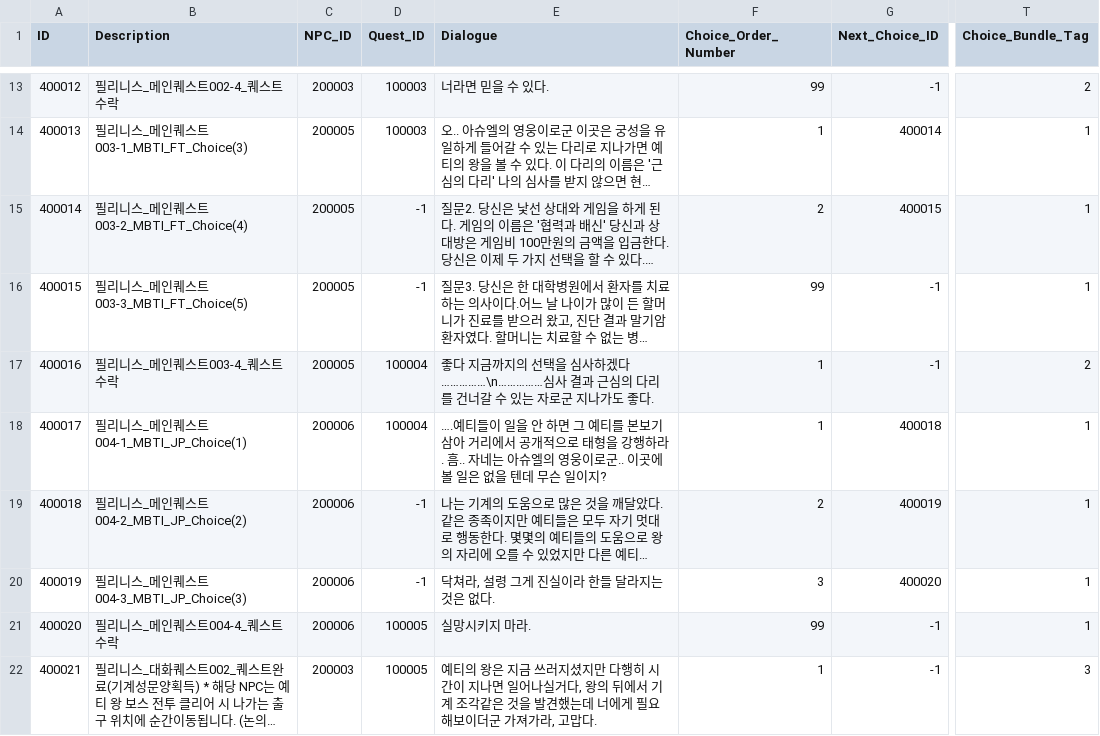
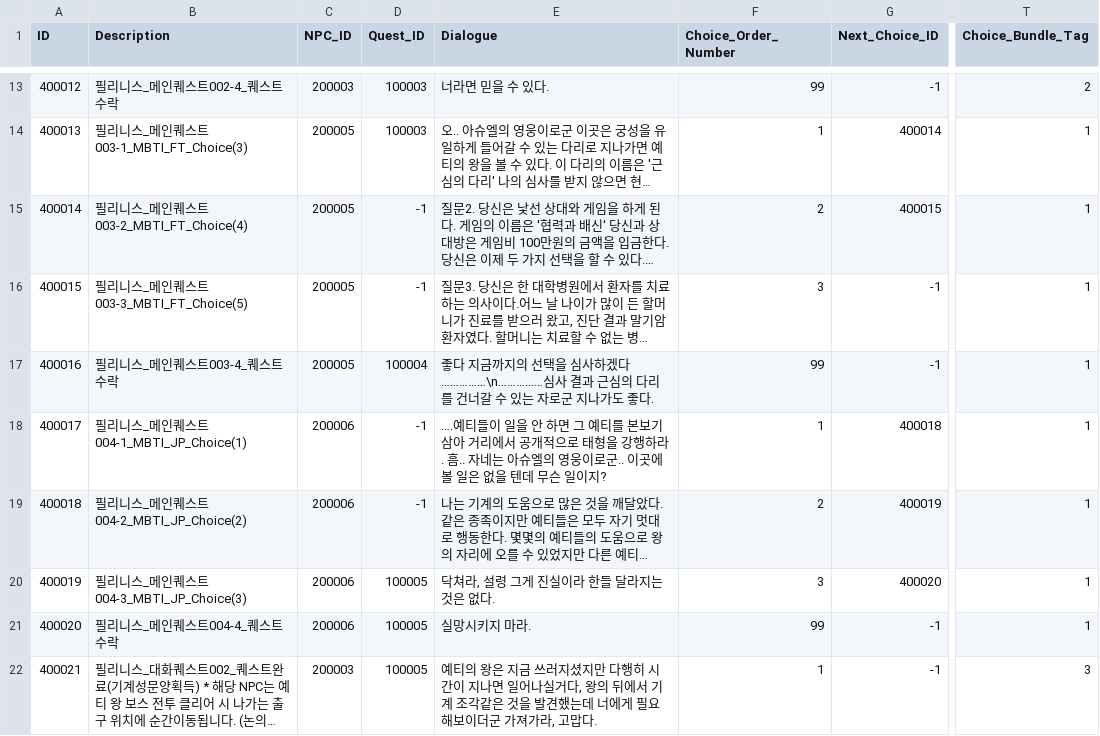
Before and after one commit to junbo-shim/Project_M, a CSV file: ProjectM/Assets/Resources/NPC_Select_Csv_Data.csv, drawn as a sheet; only a part is shown, gaps mark what is left out; long unchanged cells end in …; the diff names each change by its address in the sheet, - before the commit and + after, or states it on an @@ line.

```diff
--- a/ProjectM/Assets/Resources/NPC_Select_Csv_Data.csv
+++ b/ProjectM/Assets/Resources/NPC_Select_Csv_Data.csv
-F16 (Choice_Order_Number): 99
+F16 (Choice_Order_Number): 3
-F17 (Choice_Order_Number): 1
+F17 (Choice_Order_Number): 99
-T17 (Choice_Bundle_Tag): 2
+T17 (Choice_Bundle_Tag): 1
-D18 (Quest_ID): 100004
+D18 (Quest_ID): -1
-D20 (Quest_ID): -1
+D20 (Quest_ID): 100005
```
Also changed, not shown: ProjectM/Assets/Resources/CompletionCondition.CSV, 22 other files.
